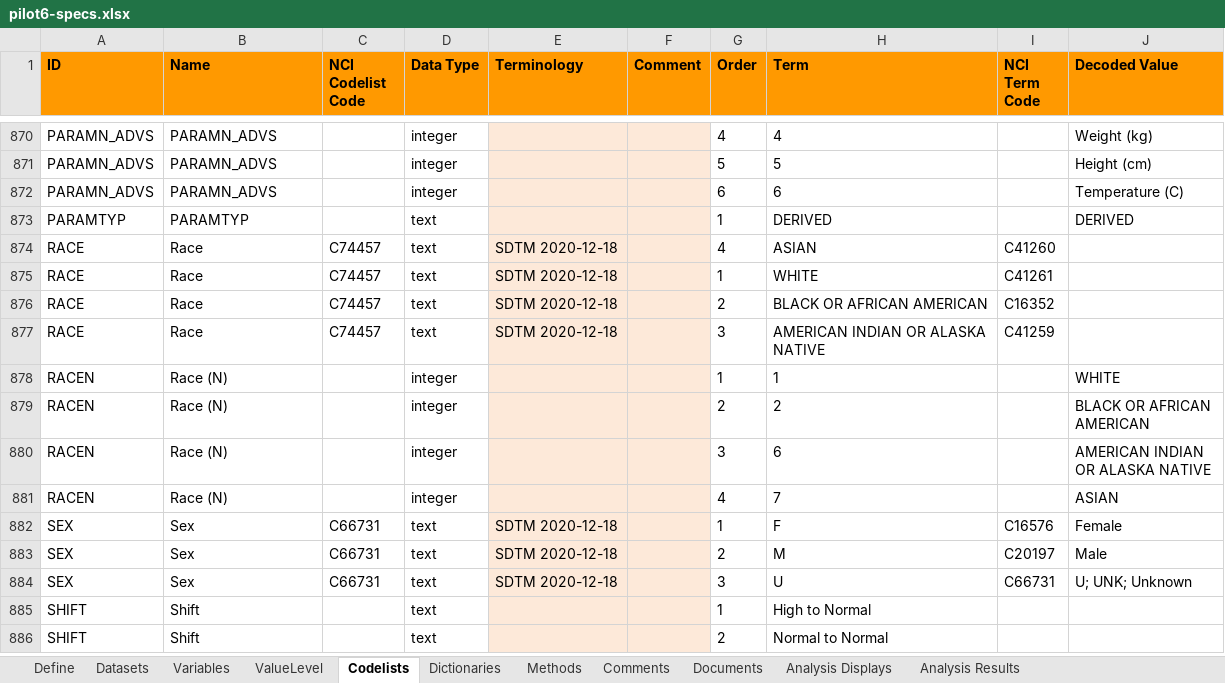
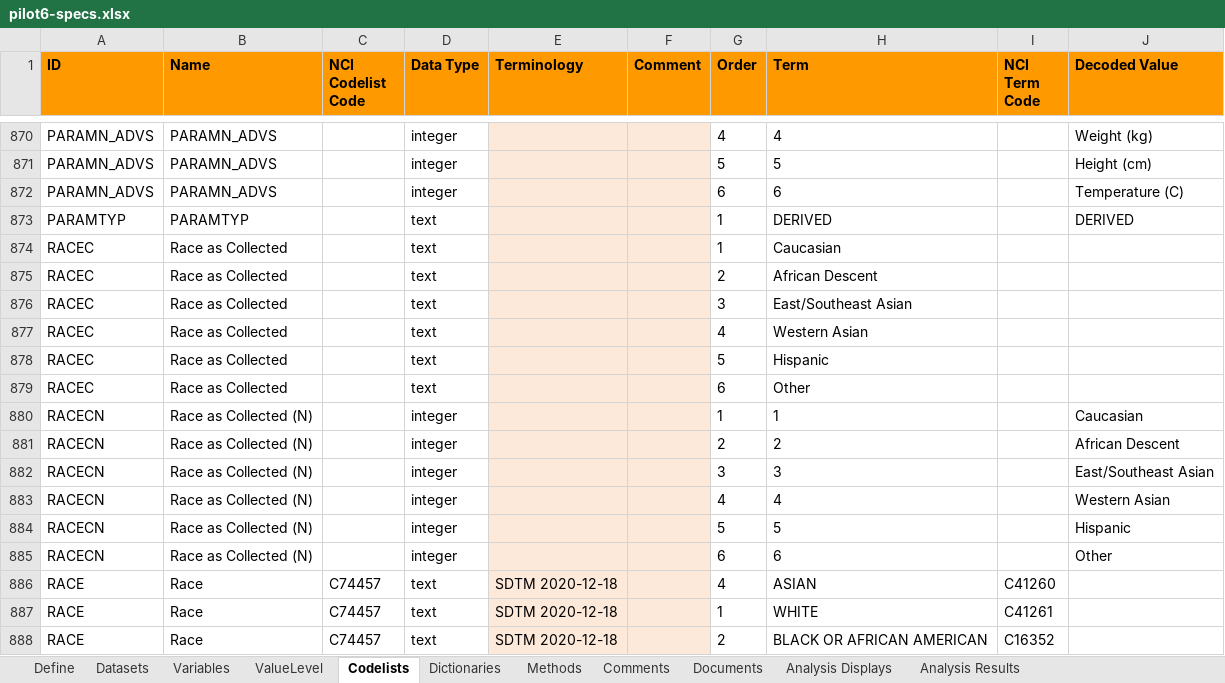
Before and after one commit to RConsortium/submissions-pilot7-synthetic-data, an Excel workbook: submission-pilot6/spec/pilot6-specs.xlsx, sheet Codelists, drawn as a sheet; only a part is shown, gaps mark what is left out; the shorter side is filled out with more unchanged rows; values as stored, in another font and other column widths than the file's, no borders; charts and pictures not drawn; the diff names each change by its address in the sheet, - before the commit and + after, or states it on an @@ line.

Commit message:
Refresh Pilot 6 SDTM inputs from the current DVC snapshot
Verify all 21 SDTM Dataset-JSON inputs against Pilot 6 DVC sizes and MD5s.
Update CM, LB and QS numeric precision and the specification workbook.
Record pinned provenance and add a reproducible importer.

```diff
--- a/submission-pilot6/spec/pilot6-specs.xlsx (sheet Codelists)
+++ b/submission-pilot6/spec/pilot6-specs.xlsx (sheet Codelists)
+row 874: RACEC | Race as Collected |  | text |  |  | 1 | Caucasian
+row 875: RACEC | Race as Collected |  | text |  |  | 2 | African Descent
+row 876: RACEC | Race as Collected |  | text |  |  | 3 | East/Southeast Asian
+row 877: RACEC | Race as Collected |  | text |  |  | 4 | Western Asian
+row 878: RACEC | Race as Collected |  | text |  |  | 5 | Hispanic
+row 879: RACEC | Race as Collected |  | text |  |  | 6 | Other
+row 880: RACECN | Race as Collected (N) |  | integer |  |  | 1 | 1 |  | Caucasian
+row 881: RACECN | Race as Collected (N) |  | integer |  |  | 2 | 2 |  | African Descent
+row 882: RACECN | Race as Collected (N) |  | integer |  |  | 3 | 3 |  | East/Southeast Asian
+row 883: RACECN | Race as Collected (N) |  | integer |  |  | 4 | 4 |  | Western Asian
+row 884: RACECN | Race as Collected (N) |  | integer |  |  | 5 | 5 |  | Hispanic
+row 885: RACECN | Race as Collected (N) |  | integer |  |  | 6 | 6 |  | Other
```
Also changed, not shown: sheet Variables, 7 other files.
